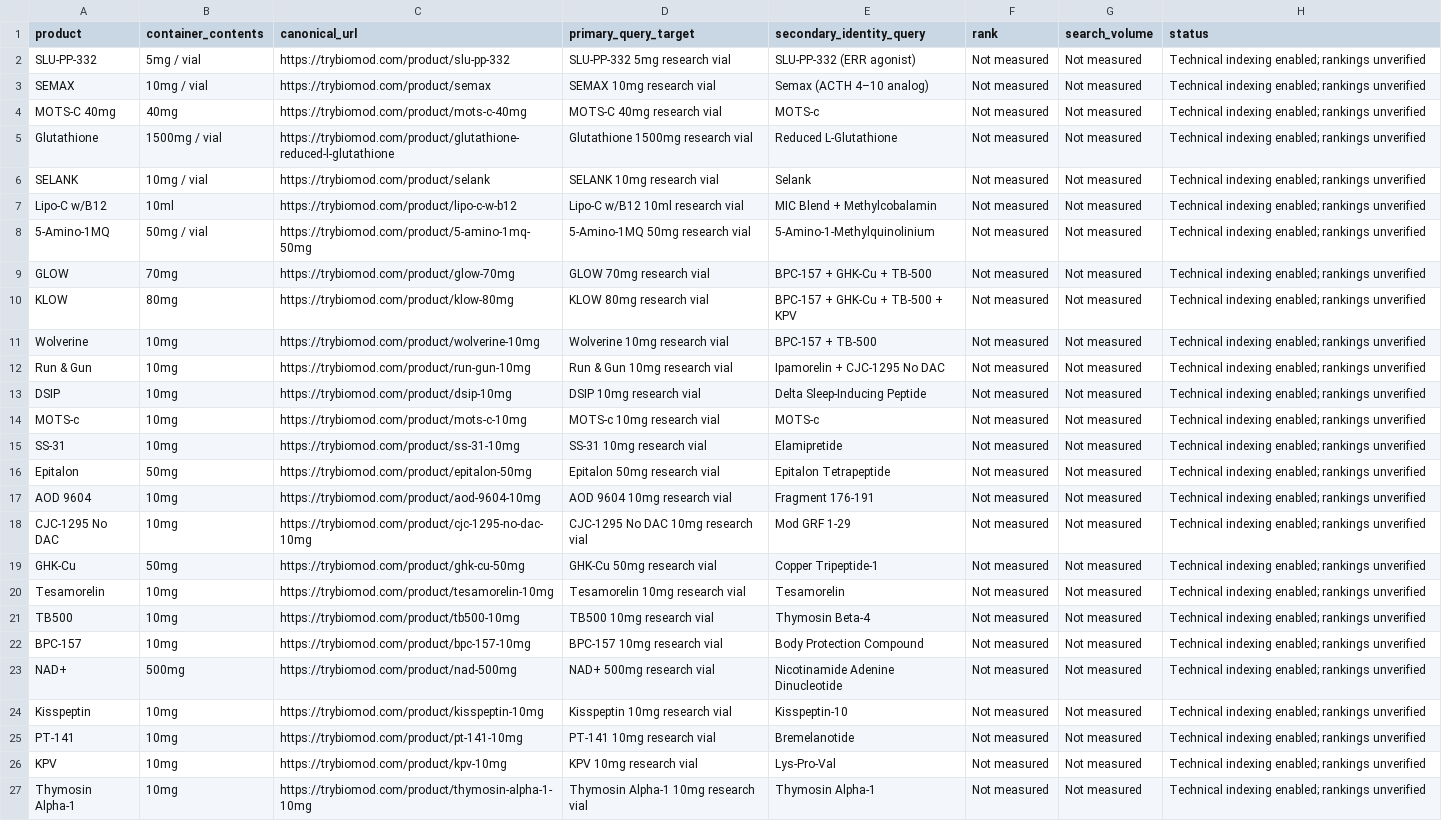
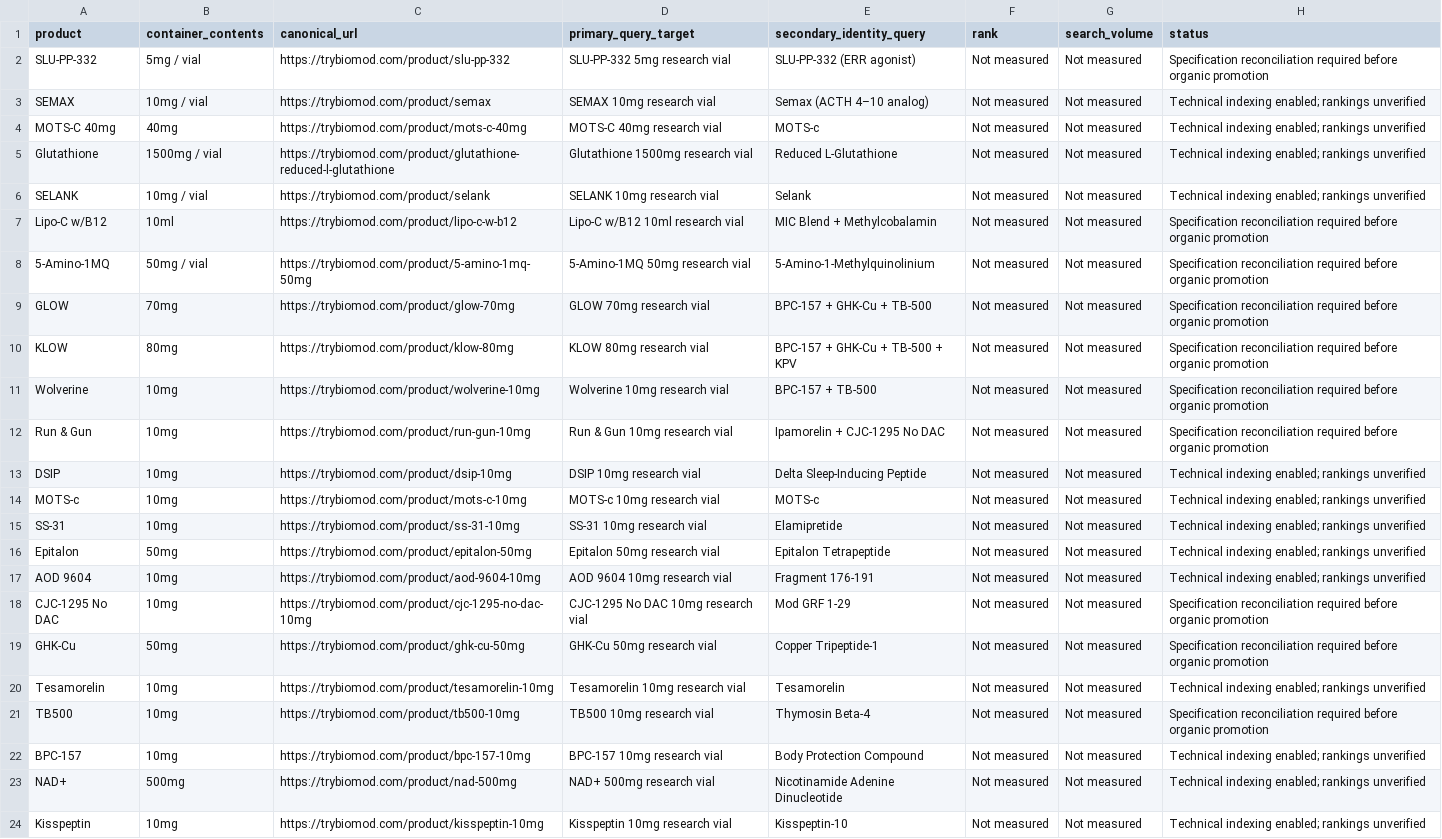
Before and after one commit to thetaxfirm/biomodpeptides, a CSV file: docs/product-search-targets-v1.csv, drawn as a sheet; only a part is shown; the shorter side is filled out with more unchanged rows.

Commit message:
Preserve checkout carts and reconcile product search specifications

```diff
--- a/docs/product-search-targets-v1.csv
+++ b/docs/product-search-targets-v1.csv
@@ -1,3 +1,3 @@
 product,container_contents,canonical_url,primary_query_target,secondary_identity_query,rank,search_volume,status
-SLU-PP-332,5mg / vial,https://trybiomod.com/product/slu-pp-332,SLU-PP-332 5mg research vial,SLU-PP-332 (ERR agonist),Not measured,Not measured,Technical indexing enabled; rankings unverified
+SLU-PP-332,5mg / vial,https://trybiomod.com/product/slu-pp-332,SLU-PP-332 5mg research vial,SLU-PP-332 (ERR agonist),Not measured,Not measured,Specification reconciliation required before organic promotion
 SEMAX,10mg / vial,https://trybiomod.com/product/semax,SEMAX 10mg research vial,Semax (ACTH 4–10 analog),Not measured,Not measured,Technical indexing enabled; rankings unverified
@@ -6,8 +6,8 @@ Glutathione,1500mg / vial,https://trybiomod.com/product/glutathione-reduced-l-gl
 SELANK,10mg / vial,https://trybiomod.com/product/selank,SELANK 10mg research vial,Selank,Not measured,Not measured,Technical indexing enabled; rankings unverified
-Lipo-C w/B12,10ml,https://trybiomod.com/product/lipo-c-w-b12,Lipo-C w/B12 10ml research vial,MIC Blend + Methylcobalamin,Not measured,Not measured,Technical indexing enabled; rankings unverified
-5-Amino-1MQ,50mg / vial,https://trybiomod.com/product/5-amino-1mq-50mg,5-Amino-1MQ 50mg research vial,5-Amino-1-Methylquinolinium,Not measured,Not measured,Technical indexing enabled; rankings unverified
-GLOW,70mg,https://trybiomod.com/product/glow-70mg,GLOW 70mg research vial,BPC-157 + GHK-Cu + TB-500,Not measured,Not measured,Technical indexing enabled; rankings unverified
-KLOW,80mg,https://trybiomod.com/product/klow-80mg,KLOW 80mg research vial,BPC-157 + GHK-Cu + TB-500 + KPV,Not measured,Not measured,Technical indexing enabled; rankings unverified
-Wolverine,10mg,https://trybiomod.com/product/wolverine-10mg,Wolverine 10mg research vial,BPC-157 + TB-500,Not measured,Not measured,Technical indexing enabled; rankings unverified
-Run & Gun,10mg,https://trybiomod.com/product/run-gun-10mg,Run & Gun 10mg research vial,Ipamorelin + CJC-1295 No DAC,Not measured,Not measured,Technical indexing enabled; rankings unverified
+Lipo-C w/B12,10ml,https://trybiomod.com/product/lipo-c-w-b12,Lipo-C w/B12 10ml research vial,MIC Blend + Methylcobalamin,Not measured,Not measured,Specification reconciliation required before organic promotion
+5-Amino-1MQ,50mg / vial,https://trybiomod.com/product/5-amino-1mq-50mg,5-Amino-1MQ 50mg research vial,5-Amino-1-Methylquinolinium,Not measured,Not measured,Specification reconciliation required before organic promotion
+GLOW,70mg,https://trybiomod.com/product/glow-70mg,GLOW 70mg research vial,BPC-157 + GHK-Cu + TB-500,Not measured,Not measured,Specification reconciliation required before organic promotion
+KLOW,80mg,https://trybiomod.com/product/klow-80mg,KLOW 80mg research vial,BPC-157 + GHK-Cu + TB-500 + KPV,Not measured,Not measured,Specification reconciliation required before organic promotion
+Wolverine,10mg,https://trybiomod.com/product/wolverine-10mg,Wolverine 10mg research vial,BPC-157 + TB-500,Not measured,Not measured,Specification reconciliation required before organic promotion
+Run & Gun,10mg,https://trybiomod.com/product/run-gun-10mg,Run & Gun 10mg research vial,Ipamorelin + CJC-1295 No DAC,Not measured,Not measured,Specification reconciliation required before organic promotion
 DSIP,10mg,https://trybiomod.com/product/dsip-10mg,DSIP 10mg research vial,Delta Sleep-Inducing Peptide,Not measured,Not measured,Technical indexing enabled; rankings unverified
@@ -17,6 +17,6 @@ Epitalon,50mg,https://trybiomod.com/product/epitalon-50mg,Epitalon 50mg research
 AOD 9604,10mg,https://trybiomod.com/product/aod-9604-10mg,AOD 9604 10mg research vial,Fragment 176-191,Not measured,Not measured,Technical indexing enabled; rankings unverified
-CJC-1295 No DAC,10mg,https://trybiomod.com/product/cjc-1295-no-dac-10mg,CJC-1295 No DAC 10mg research vial,Mod GRF 1-29,Not measured,Not measured,Technical indexing enabled; rankings unverified
-GHK-Cu,50mg,https://trybiomod.com/product/ghk-cu-50mg,GHK-Cu 50mg research vial,Copper Tripeptide-1,Not measured,Not measured,Technical indexing enabled; rankings unverified
+CJC-1295 No DAC,10mg,https://trybiomod.com/product/cjc-1295-no-dac-10mg,CJC-1295 No DAC 10mg research vial,Mod GRF 1-29,Not measured,Not measured,Specification reconciliation required before organic promotion
+GHK-Cu,50mg,https://trybiomod.com/product/ghk-cu-50mg,GHK-Cu 50mg research vial,Copper Tripeptide-1,Not measured,Not measured,Specification reconciliation required before organic promotion
 Tesamorelin,10mg,https://trybiomod.com/product/tesamorelin-10mg,Tesamorelin 10mg research vial,Tesamorelin,Not measured,Not measured,Technical indexing enabled; rankings unverified
-TB500,10mg,https://trybiomod.com/product/tb500-10mg,TB500 10mg research vial,Thymosin Beta-4,Not measured,Not measured,Technical indexing enabled; rankings unverified
+TB500,10mg,https://trybiomod.com/product/tb500-10mg,TB500 10mg research vial,Thymosin Beta-4,Not measured,Not measured,Specification reconciliation required before organic promotion
 BPC-157,10mg,https://trybiomod.com/product/bpc-157-10mg,BPC-157 10mg research vial,Body Protection Compound,Not measured,Not measured,Technical indexing enabled; rankings unverified
```
Also changed, not shown: 21 other files.
